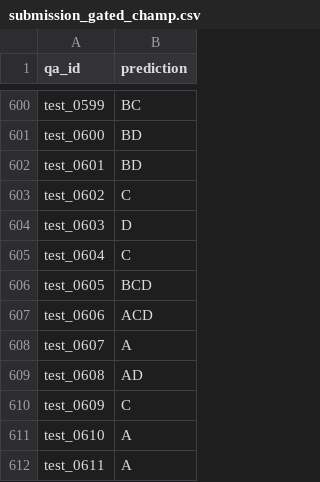
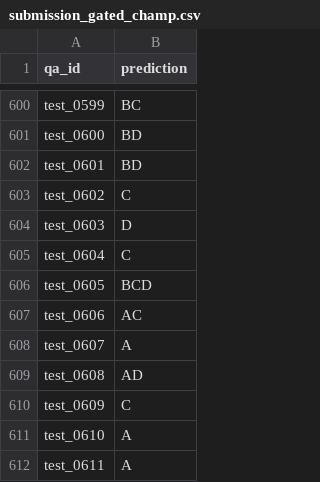
Before and after one commit to qeinstein/cuchx-large, a CSV file: submission_gated_champ.csv, drawn as a sheet; only a part is shown, gaps mark what is left out.

```diff
--- a/submission_gated_champ.csv
+++ b/submission_gated_champ.csv
@@ -606,3 +606,3 @@ test_0604,C
 test_0605,BCD
-test_0606,ACD
+test_0606,AC
 test_0607,A
```
Also changed, not shown: submission_grandmaster.csv, 6 other files.
